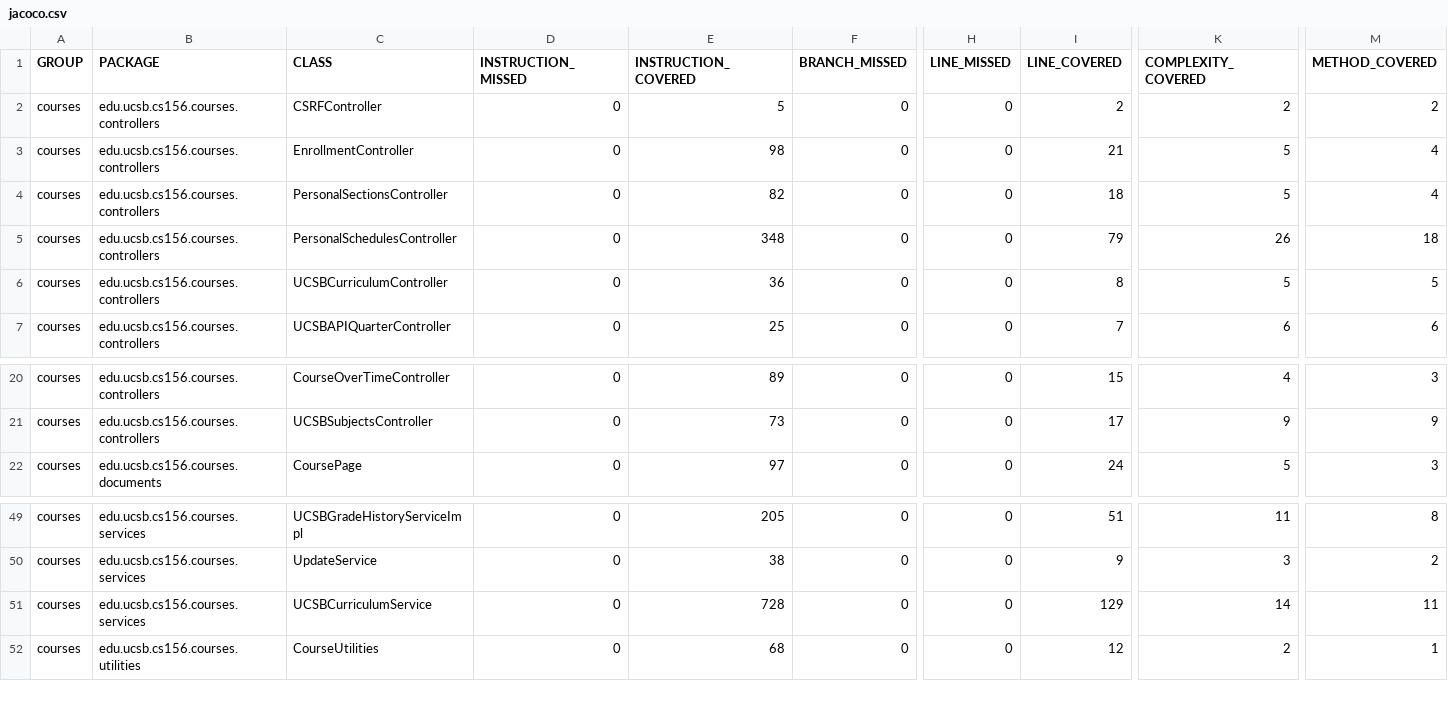
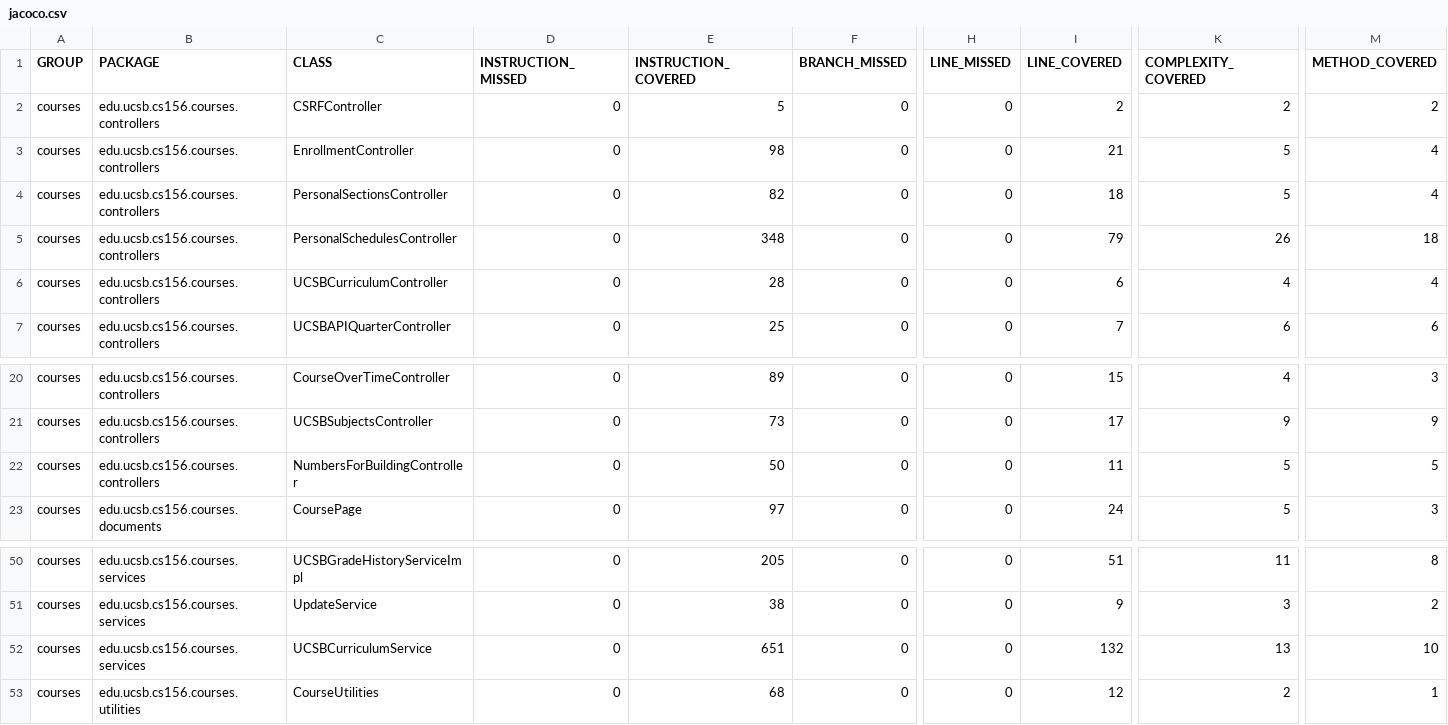
Before and after one commit to ucsb-cs156-s25/proj-courses-s25-03, a CSV file: jacoco/jacoco.csv, drawn as a sheet; only a part is shown, gaps mark what is left out; addresses are those after the commit; rows hold the shown columns only; the diff names each change by its address in the sheet, - before the commit and + after, or states it on an @@ line.

Commit message:
Deploying to gh-pages from @ ucsb-cs156-s25/proj-courses-s25-03@a1a196a5e3d8f88db39f2e1805106eb931060565 🚀

```diff
--- a/jacoco/jacoco.csv
+++ b/jacoco/jacoco.csv
-E6 (INSTRUCTION_COVERED): 36
+E6 (INSTRUCTION_COVERED): 28
-I6 (LINE_COVERED): 8
+I6 (LINE_COVERED): 6
-K6 (COMPLEXITY_COVERED): 5
+K6 (COMPLEXITY_COVERED): 4
-M6 (METHOD_COVERED): 5
+M6 (METHOD_COVERED): 4
+row 22: courses | edu.ucsb.cs156.courses.controllers | NumbersForBuildingController | 0 | 50 | 0 | 0 | 11 | 5 | 5
-E52 (INSTRUCTION_COVERED): 728
+E52 (INSTRUCTION_COVERED): 651
-I52 (LINE_COVERED): 129
+I52 (LINE_COVERED): 132
-K52 (COMPLEXITY_COVERED): 14
+K52 (COMPLEXITY_COVERED): 13
-M52 (METHOD_COVERED): 11
+M52 (METHOD_COVERED): 10
```
Also changed, not shown: 13 other files.
